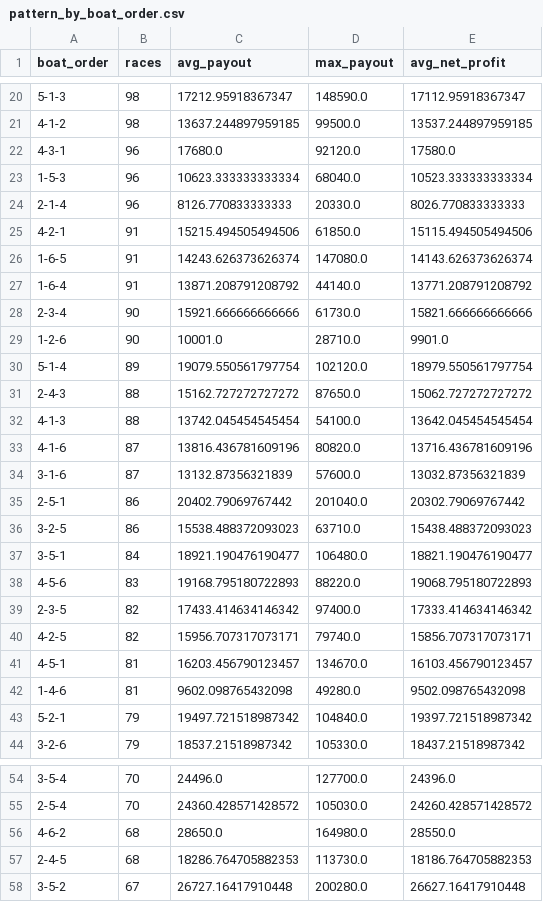
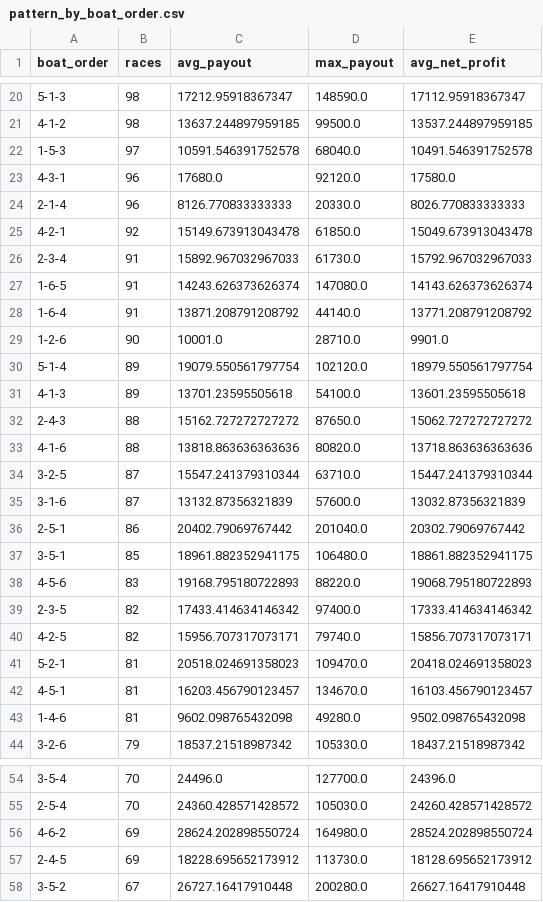
Before and after one commit to Patrickimamura/boatrace-analysis, a CSV file: output/pattern_by_boat_order.csv, drawn as a sheet; only a part is shown, gaps mark what is left out; the diff covers the shown part only.

```diff
--- a/output/pattern_by_boat_order.csv
+++ b/output/pattern_by_boat_order.csv
@@ -21,18 +21,18 @@
 4-1-2,98,13637.244897959185,99500.0,13537.244897959185
+1-5-3,97,10591.546391752578,68040.0,10491.546391752578
 4-3-1,96,17680.0,92120.0,17580.0
-1-5-3,96,10623.333333333334,68040.0,10523.333333333334
 2-1-4,96,8126.770833333333,20330.0,8026.770833333333
-4-2-1,91,15215.494505494506,61850.0,15115.494505494506
+4-2-1,92,15149.673913043478,61850.0,15049.673913043478
+2-3-4,91,15892.967032967033,61730.0,15792.967032967033
 1-6-5,91,14243.626373626374,147080.0,14143.626373626374
 1-6-4,91,13871.208791208792,44140.0,13771.208791208792
-2-3-4,90,15921.666666666666,61730.0,15821.666666666666
 1-2-6,90,10001.0,28710.0,9901.0
 5-1-4,89,19079.550561797754,102120.0,18979.550561797754
+4-1-3,89,13701.23595505618,54100.0,13601.23595505618
 2-4-3,88,15162.727272727272,87650.0,15062.727272727272
-4-1-3,88,13742.045454545454,54100.0,13642.045454545454
-4-1-6,87,13816.436781609196,80820.0,13716.436781609196
+4-1-6,88,13818.863636363636,80820.0,13718.863636363636
+3-2-5,87,15547.241379310344,63710.0,15447.241379310344
 3-1-6,87,13132.87356321839,57600.0,13032.87356321839
 2-5-1,86,20402.79069767442,201040.0,20302.79069767442
-3-2-5,86,15538.488372093023,63710.0,15438.488372093023
-3-5-1,84,18921.190476190477,106480.0,18821.190476190477
+3-5-1,85,18961.882352941175,106480.0,18861.882352941175
 4-5-6,83,19168.795180722893,88220.0,19068.795180722893
@@ -40,5 +40,5 @@
 4-2-5,82,15956.707317073171,79740.0,15856.707317073171
+5-2-1,81,20518.024691358023,109470.0,20418.024691358023
 4-5-1,81,16203.456790123457,134670.0,16103.456790123457
 1-4-6,81,9602.098765432098,49280.0,9502.098765432098
-5-2-1,79,19497.721518987342,104840.0,19397.721518987342
 3-2-6,79,18537.21518987342,105330.0,18437.21518987342
@@ -55,4 +55,4 @@
 2-5-4,70,24360.428571428572,105030.0,24260.428571428572
-4-6-2,68,28650.0,164980.0,28550.0
-2-4-5,68,18286.764705882353,113730.0,18186.764705882353
+4-6-2,69,28624.202898550724,164980.0,28524.202898550724
+2-4-5,69,18228.695652173912,113730.0,18128.695652173912
 3-5-2,67,26727.16417910448,200280.0,26627.16417910448
```
Also changed, not shown: 8 added rows, 8 removed rows and 21 edited cells elsewhere in this file, output/pattern_by_course_order.csv, output/stadium_high_payout_summary.csv, 7 other files.
